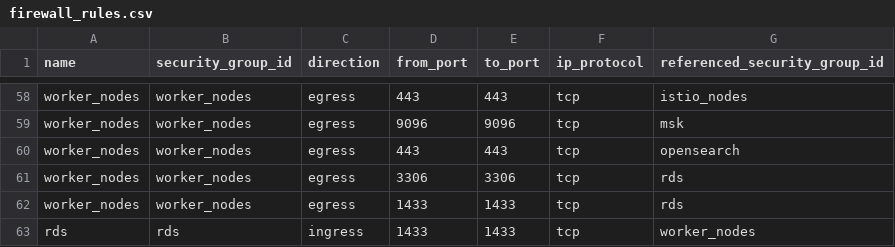
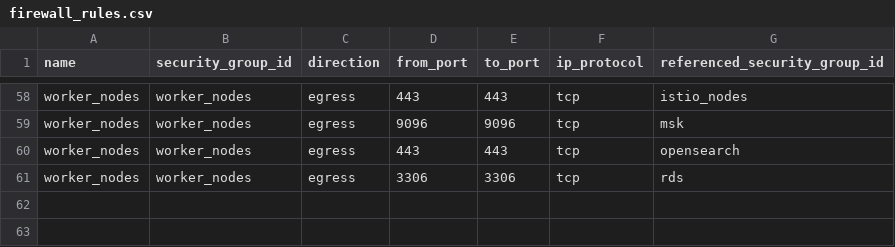
Before and after one commit to drewpypro/terraform-aws-sg-module-template, a CSV file: firewall_rules.csv, drawn as a sheet; only a part is shown, gaps mark what is left out.

Commit message:
test using data lookups

```diff
--- a/firewall_rules.csv
+++ b/firewall_rules.csv
@@ -61,3 +61 @@ worker_nodes,worker_nodes,egress,443,443,tcp,opensearch
 worker_nodes,worker_nodes,egress,3306,3306,tcp,rds
-worker_nodes,worker_nodes,egress,1433,1433,tcp,rds
-rds,rds,ingress,1433,1433,tcp,worker_nodes
```
Also changed, not shown: 2 other files.
